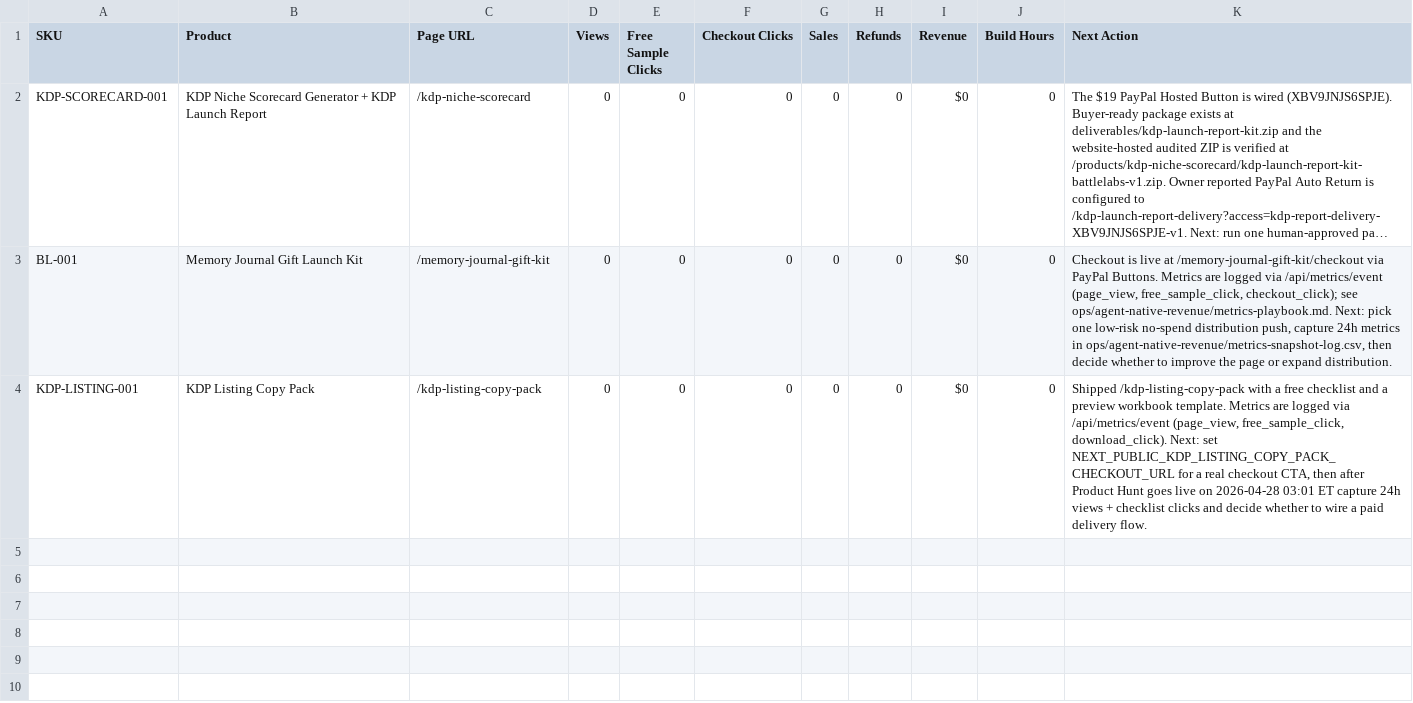
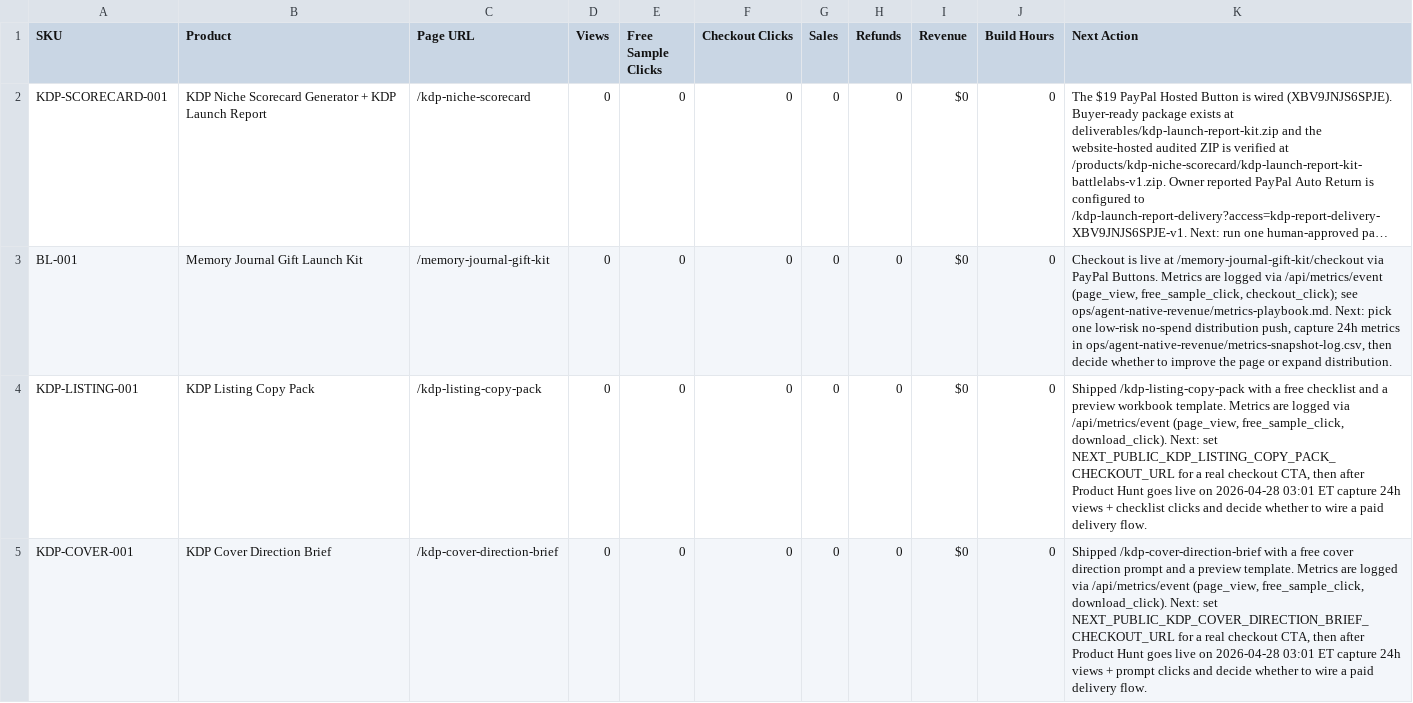
Before and after one commit to caseybattle/Battlelabs-live, a CSV file: ops/agent-native-revenue/battlelabs-agent-product-dashboard.csv, drawn as a sheet; long unchanged cells end in …; the diff names each change by its address in the sheet, - before the commit and + after, or states it on an @@ line.

```diff
--- a/ops/agent-native-revenue/battlelabs-agent-product-dashboard.csv
+++ b/ops/agent-native-revenue/battlelabs-agent-product-dashboard.csv
+row 5: KDP-COVER-001 | KDP Cover Direction Brief | /kdp-cover-direction-brief | 0 | 0 | 0 | 0 | 0 | $0 | 0 | Shipped /kdp-cover-direction-brief with a free cover direction prompt and a preview template. Metrics are logged via /api/metrics/event (page_view, free_sample_click, download_click). Next: set NEXT_PUBLIC_KDP_COVER_DIRECTION_BRIEF_CHECKOUT_URL for a real checkout CTA, then after Product Hunt goes live on 2026-04-28 03:01 ET capture 24h views + prompt clicks and decide whether to wire a paid delivery flow.
```
Also changed, not shown: ops/agent-native-revenue/next-sku-opportunity-backlog.csv, ops/agent-native-revenue/portfolio-task-queue.csv, 10 other files.
